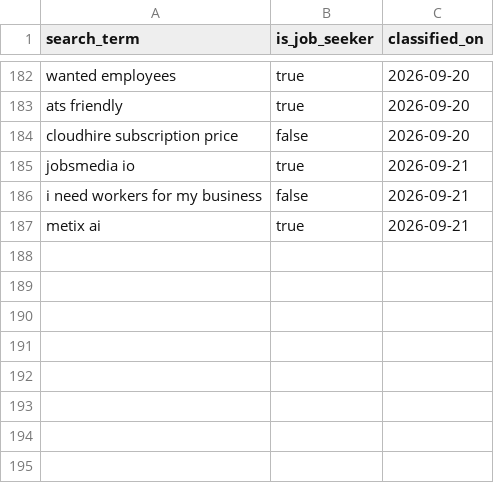
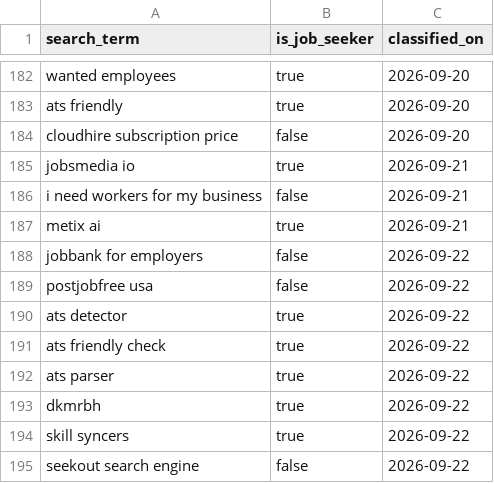
Before and after one commit to jessicagertig/paid-ads-management-pipeline, a CSV file: catalogue/classified_terms.csv, drawn as a sheet; only a part is shown, gaps mark what is left out.

```diff
--- a/catalogue/classified_terms.csv
+++ b/catalogue/classified_terms.csv
@@ -187 +187,9 @@ i need workers for my business,false,2026-09-21
 metix ai,true,2026-09-21
+jobbank for employers,false,2026-09-22
+postjobfree usa,false,2026-09-22
+ats detector,true,2026-09-22
+ats friendly check,true,2026-09-22
+ats parser,true,2026-09-22
+dkmrbh,true,2026-09-22
+skill syncers,true,2026-09-22
+seekout search engine,false,2026-09-22
```
Also changed, not shown: catalogue/rejected_terms.csv.
